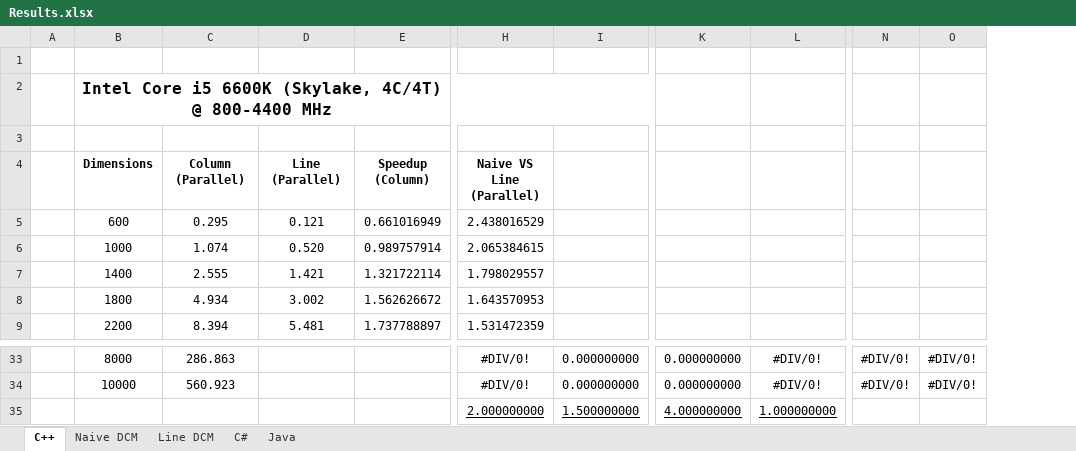
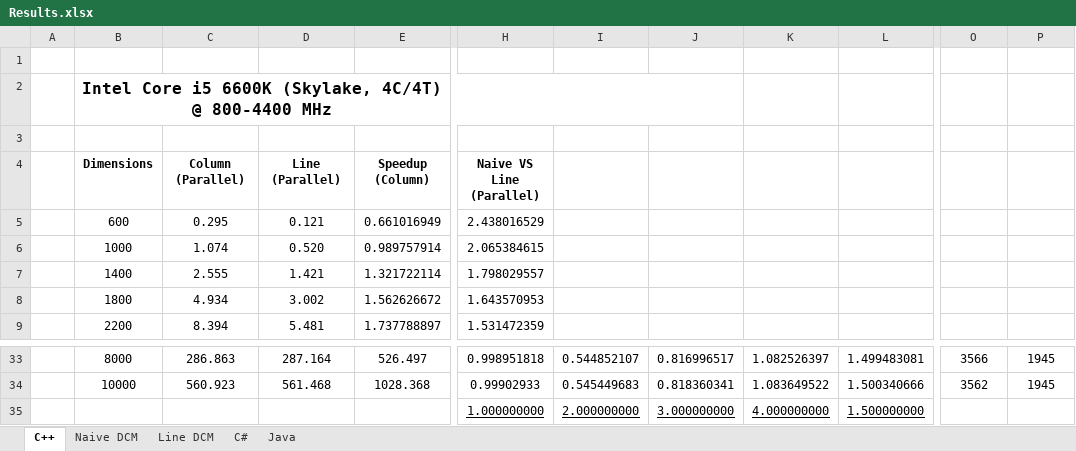
Before and after one commit to marques999/feup-cpar, an Excel workbook: Report/Results.xlsx, sheet C++, drawn as a sheet; only a part is shown, gaps mark what is left out; values as stored, in another font and other column widths than the file's, no borders; charts and pictures not drawn; removed rows and columns are numbered as before the commit, all else as after; the diff covers the shown part only; the diff names each change by its address in the sheet, - before the commit and + after, or states it on an @@ line.

```diff
--- a/Report/Results.xlsx (sheet C++)
+++ b/Report/Results.xlsx (sheet C++)
+column I, rows 33-35: 0.544852107 | 0.545449683 | 2.000000000
+column J, rows 33-35: 0.816996517 | 0.818360341 | 3.000000000
+column K, rows 33-35: 1.082526397 | 1.083649522 | 4.000000000
-column K, rows 33-35: 0.000000000 | 0.000000000 | 4.000000000
-column L, rows 33-35: #DIV/0! | #DIV/0! | 1.000000000
-B2:J2 merged
+B2:J2 merged
-D33: (empty)
+D33: 287.164
-E33: (empty)
+E33: 526.497
-H33: #DIV/0!
+H33: 0.998951818
-L33: 0.000000000
+L33: 1.499483081
-O33: #DIV/0!
+O33: 3566
-P33:P34: #DIV/0!
+P33:P34: 1945
-D34: (empty)
+D34: 561.468
-E34: (empty)
+E34: 1028.368
-H34: #DIV/0!
+H34: 0.99902933
-L34: 0.000000000
+L34: 1.500340666
-O34: #DIV/0!
+O34: 3562
-H35: 2.000000000
+H35: 1.000000000
```
Also changed, not shown: 61 edited cells elsewhere in this sheet, sheet Line DCM, sheet Naive DCM, charts or pictures.
